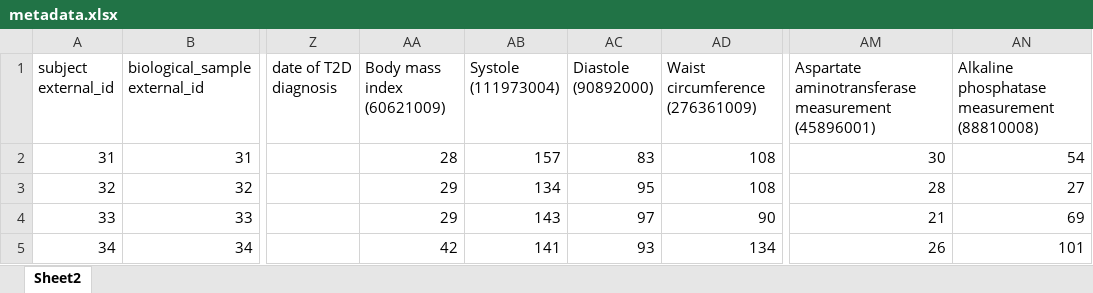
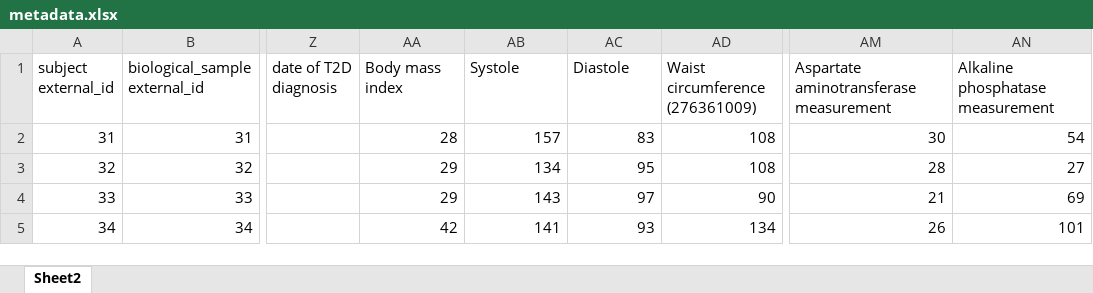
Before and after one commit to MannLabs/alphapeptstats, an Excel workbook: testfiles/maxquant/metadata.xlsx, sheet Sheet2, drawn as a sheet; only a part is shown, gaps mark what is left out; values as stored, in another font and other column widths than the file's, no borders; the diff names each change by its address in the sheet, - before the commit and + after, or states it on an @@ line.

Commit message:
rename columns

```diff
--- a/testfiles/maxquant/metadata.xlsx (sheet Sheet2)
+++ b/testfiles/maxquant/metadata.xlsx (sheet Sheet2)
-AA1: Body mass index (60621009)
+AA1: Body mass index
-AB1: Systole (111973004)
+AB1: Systole
-AC1: Diastole (90892000)
+AC1: Diastole
-AM1: Aspartate aminotransferase measurement (45896001)
+AM1: Aspartate aminotransferase measurement
-AN1: Alkaline phosphatase measurement (88810008)
+AN1: Alkaline phosphatase measurement
```
